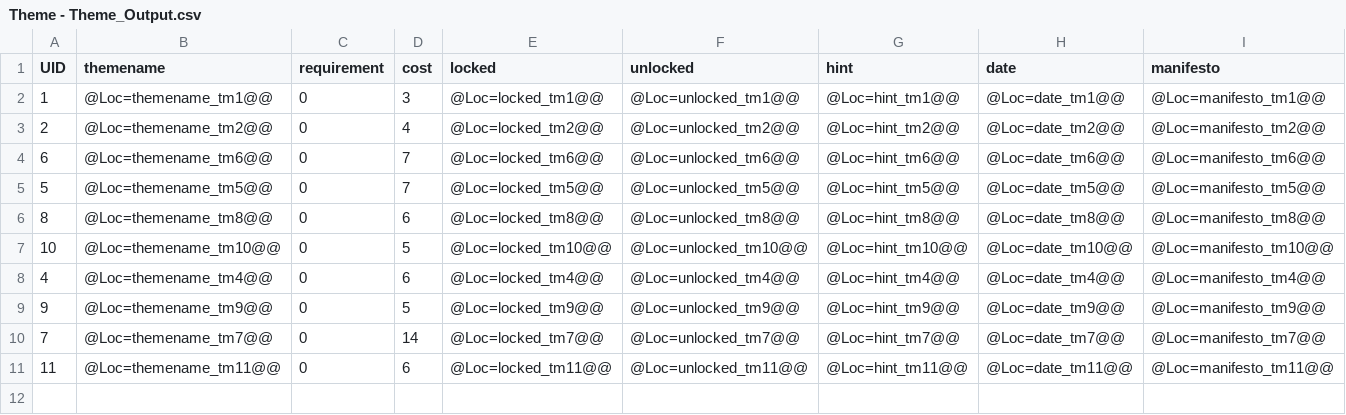
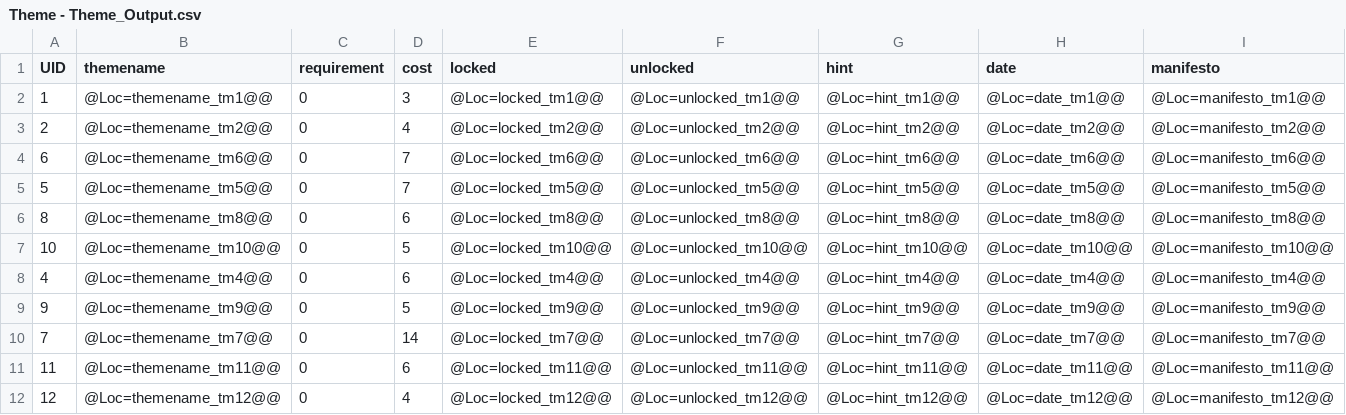
Before and after one commit to lqcatlas/NoE, a CSV file: Assets/Resources/csv/Theme - Theme_Output.csv, drawn as a sheet; only a part is shown; rows hold the shown columns only; the diff names each change by its address in the sheet, - before the commit and + after, or states it on an @@ line.

```diff
--- a/Assets/Resources/csv/Theme - Theme_Output.csv
+++ b/Assets/Resources/csv/Theme - Theme_Output.csv
+row 12: 12 | @Loc=themename_tm12@@ | 0 | 4 | @Loc=locked_tm12@@ | @Loc=unlocked_tm12@@ | @Loc=hint_tm12@@ | @Loc=date_tm12@@ | @Loc=manifesto_tm12@@
```
Also changed, not shown: Assets/Resources/csv/Level - Level_Output.csv, Assets/Resources/csv/Localization - Localization_Output.csv, 47 other files.
